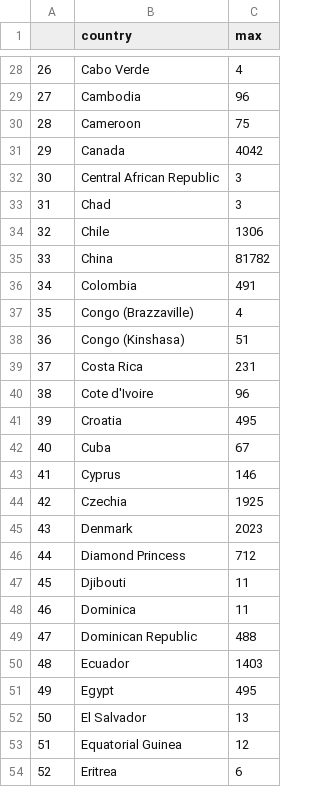
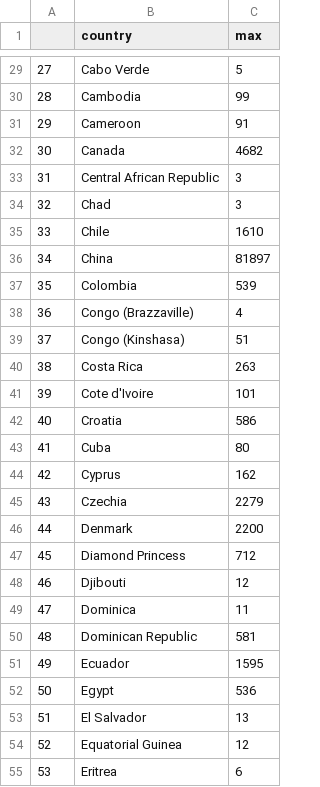
Before and after one commit to minix1234/minix1234.github.io, a CSV file: pelican/notebooks/max.csv, drawn as a sheet; only a part is shown, gaps mark what is left out; addresses are those after the commit; the diff covers the shown part only; the diff names each change by its address in the sheet, - before the commit and + after, or states it on an @@ line.

```diff
--- a/pelican/notebooks/max.csv
+++ b/pelican/notebooks/max.csv
@@ column A renumbered from row 29 down @@
-C29 (max): 4
+C29 (max): 5
-C30 (max): 96
+C30 (max): 99
-C31 (max): 75
+C31 (max): 91
-C32 (max): 4042
+C32 (max): 4682
-C35 (max): 1306
+C35 (max): 1610
-C36 (max): 81782
+C36 (max): 81897
-C37 (max): 491
+C37 (max): 539
-C40 (max): 231
+C40 (max): 263
-C41 (max): 96
+C41 (max): 101
-C42 (max): 495
+C42 (max): 586
-C43 (max): 67
+C43 (max): 80
-C44 (max): 146
+C44 (max): 162
-C45 (max): 1925
+C45 (max): 2279
-C46 (max): 2023
+C46 (max): 2200
-C48 (max): 11
+C48 (max): 12
-C50 (max): 488
+C50 (max): 581
-C51 (max): 1403
+C51 (max): 1595
-C52 (max): 495
+C52 (max): 536
```
Also changed, not shown: 1 added row and 112 edited cells elsewhere in this file, pelican/notebooks/dfcases.csv, 11 other files.
